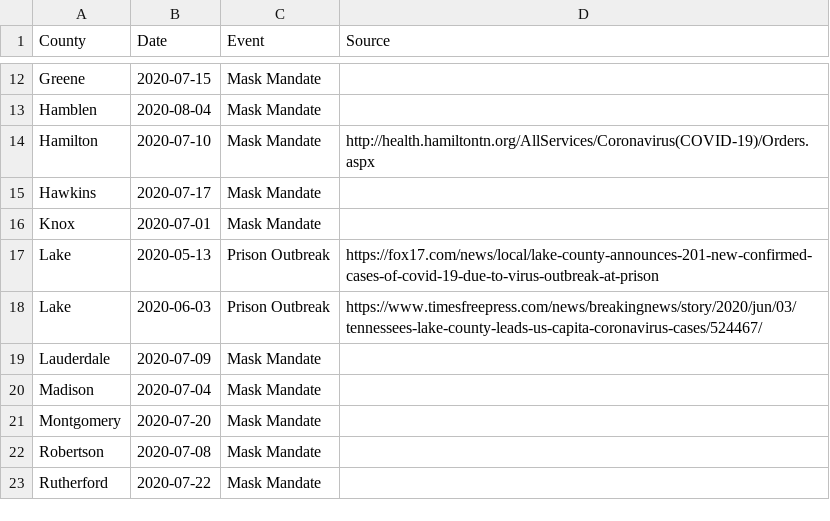
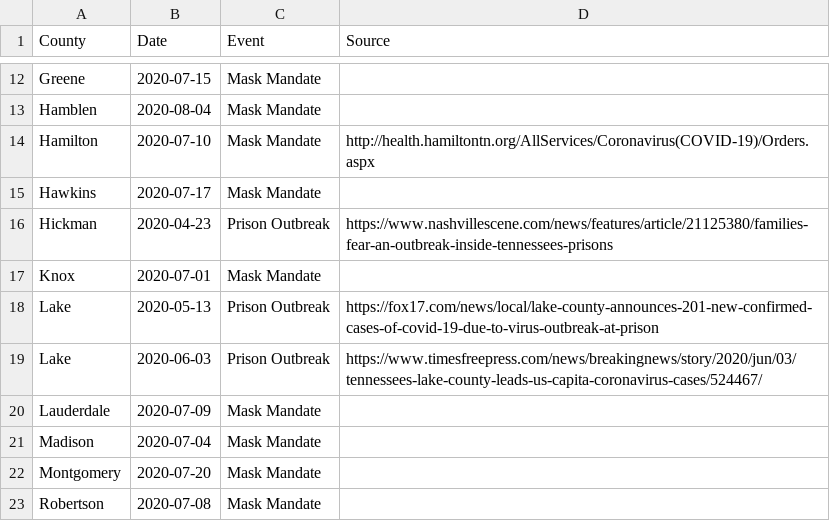
Before and after one commit to VecGS/tn-covid19-data, a CSV file: events.csv, drawn as a sheet; only a part is shown, gaps mark what is left out; the shorter side is filled out with more unchanged rows.

Commit message:
Hickman prison.

```diff
--- a/events.csv
+++ b/events.csv
@@ -15,2 +15,3 @@ Hamilton,2020-07-10,Mask Mandate,http://health.hamiltontn.org/AllServices/Corona
 Hawkins,2020-07-17,Mask Mandate,
+Hickman,2020-04-23,Prison Outbreak,https://www.nashvillescene.com/news/features/article/21125380/families-fear-an-outbreak-inside-tennessees-prisons
 Knox,2020-07-01,Mask Mandate,
```
